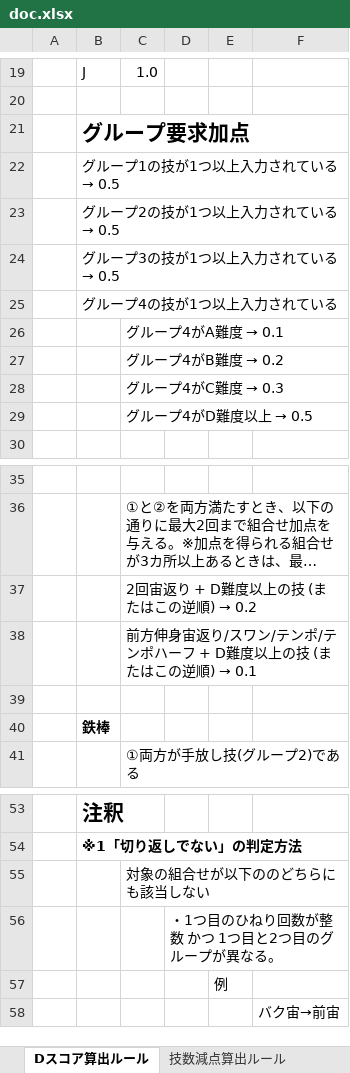
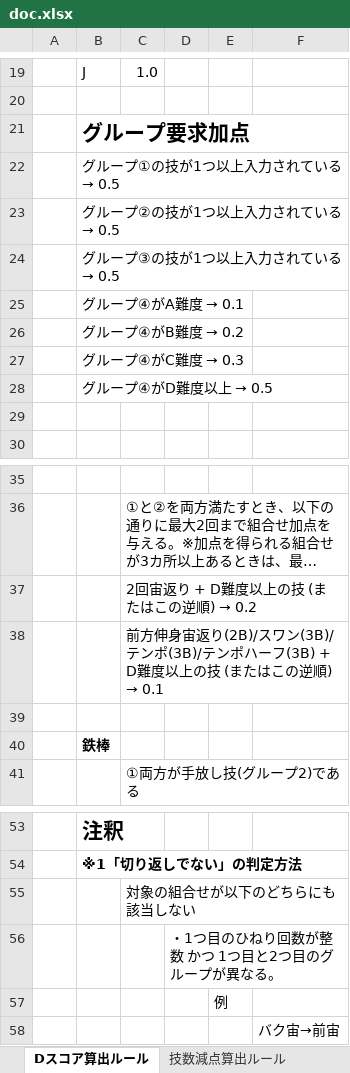
Before and after one commit to thonma/gymnastics_dscore, an Excel workbook: doc.xlsx, sheet Dスコア算出ルール, drawn as a sheet; only a part is shown, gaps mark what is left out; long unchanged cells end in …; values as stored, in another font and other column widths than the file's, no borders; removed rows and columns are numbered as before the commit, all else as after; the diff names each change by its address in the sheet, - before the commit and + after, or states it on an @@ line.

```diff
--- a/doc.xlsx (sheet Dスコア算出ルール)
+++ b/doc.xlsx (sheet Dスコア算出ルール)
@@ B22: グループ1の技が1つ以上入力されている → 0.5 → グループ①の技が1つ以上入力されている → 0.5 @@
@@ B23: グループ2の技が1つ以上入力されている → 0.5 → グループ②の技が1つ以上入力されている → 0.5 @@
@@ B24: グループ3の技が1つ以上入力されている → 0.5 → グループ③の技が1つ以上入力されている → 0.5 @@
@@ B25: グループ4の技が1つ以上入力されている → グループ④がA難度 → 0.1 @@
-row 26:  |  | グループ4がA難度 → 0.1
-row 27:  |  | グループ4がB難度 → 0.2
-row 28:  |  | グループ4がC難度 → 0.3
+row 26:  | グループ④がB難度 → 0.2
+row 27:  | グループ④がC難度 → 0.3
+row 28:  | グループ④がD難度以上 → 0.5
@@ C29: グループ4がD難度以上 → 0.5 → (empty) @@
-C38: …身宙返り/スワン/テンポ/テンポハーフ + D難度…
+C38: …身宙返り(2B)/スワン(3B)/テンポ(3B)/テンポハーフ(3B) + D難度…
-C55: 対象の組合せが以下ののどちらにも該当しない
+C55: 対象の組合せが以下のどちらにも該当しない
```
Also changed, not shown: sheet UI (技選択モーダル), sheet 演技構成バリデーション, sheet UI, sheet 設計方針, sheet 技数減点算出ルール, sheet 選手情報バリデーション, charts or pictures.
